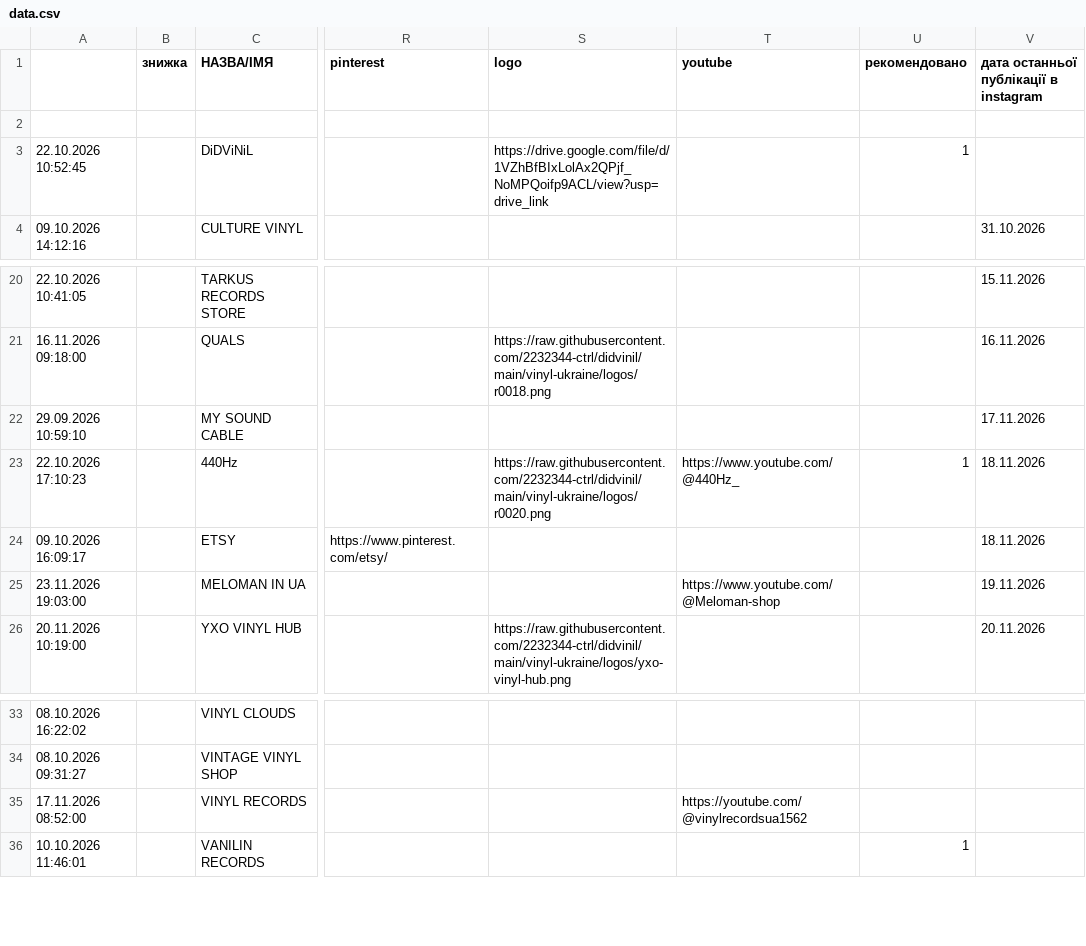
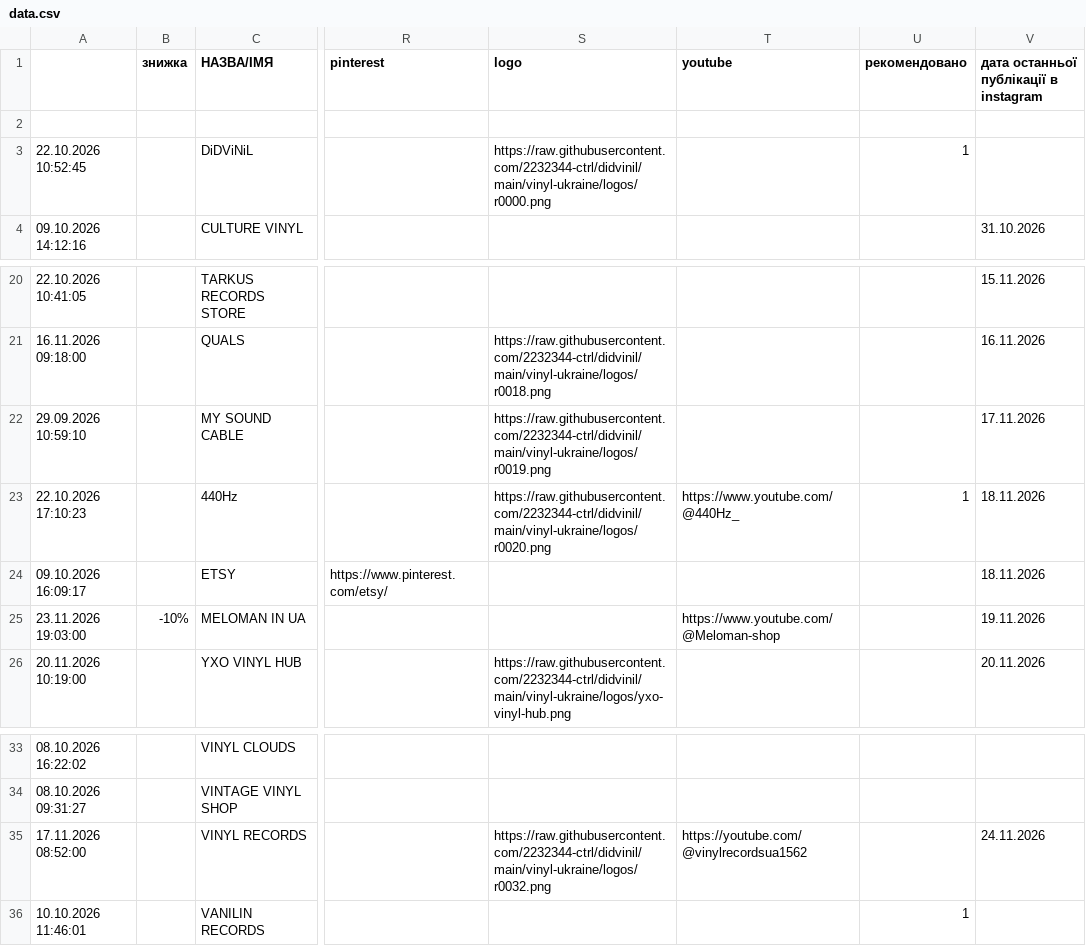
Before and after one commit to 2232344-ctrl/didvinil, a CSV file: vinyl-ukraine/data.csv, drawn as a sheet; only a part is shown, gaps mark what is left out; the diff names each change by its address in the sheet, - before the commit and + after, or states it on an @@ line.

```diff
--- a/vinyl-ukraine/data.csv
+++ b/vinyl-ukraine/data.csv
-S3 (logo): https://drive.google.com/file/d/1VZhBfBIxLolAx2QPjf_NoMPQoifp9ACL/view?usp=drive_link
+S3 (logo): https://raw.githubusercontent.com/2232344-ctrl/didvinil/main/vinyl-ukraine/logos/r0000.png
-S22 (logo): (empty)
+S22 (logo): https://raw.githubusercontent.com/2232344-ctrl/didvinil/main/vinyl-ukraine/logos/r0019.png
-B25 (знижка): (empty)
+B25 (знижка): -10%
-S35 (logo): (empty)
+S35 (logo): https://raw.githubusercontent.com/2232344-ctrl/didvinil/main/vinyl-ukraine/logos/r0032.png
-V35: (empty)
+V35: 24.11.2026
```
Also changed, not shown: 4 other files.
